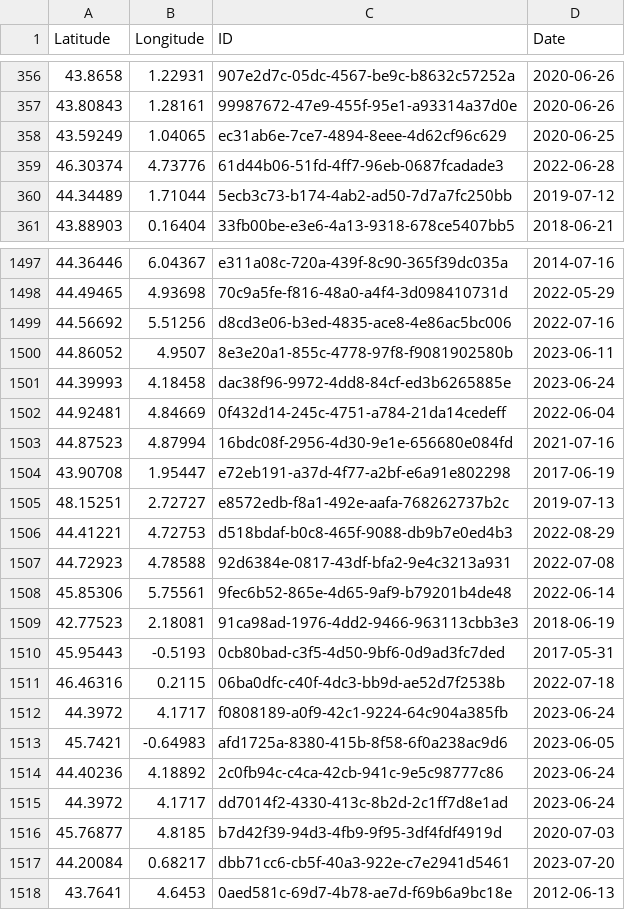
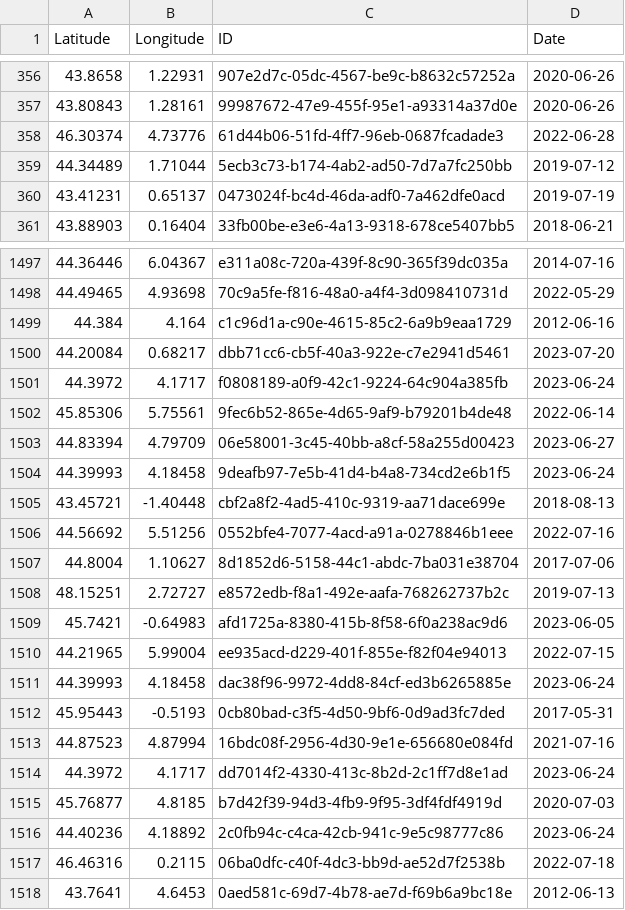
Before and after one commit to CigalesdeFrance/CARTES, a CSV file: BDD/INPN/Tibicina_haematodes.csv, drawn as a sheet; only a part is shown, gaps mark what is left out; the diff covers the shown part only.

```diff
--- a/BDD/INPN/Tibicina_haematodes.csv
+++ b/BDD/INPN/Tibicina_haematodes.csv
@@ -357,5 +357,5 @@ Latitude,Longitude,ID,Date
 43.80843,1.28161,99987672-47e9-455f-95e1-a93314a37d0e,2020-06-26
-43.59249,1.04065,ec31ab6e-7ce7-4894-8eee-4d62cf96c629,2020-06-25
 46.30374,4.73776,61d44b06-51fd-4ff7-96eb-0687fcadade3,2022-06-28
 44.34489,1.71044,5ecb3c73-b174-4ab2-ad50-7d7a7fc250bb,2019-07-12
+43.41231,0.65137,0473024f-bc4d-46da-adf0-7a462dfe0acd,2019-07-19
 43.88903,0.16404,33fb00be-e3e6-4a13-9318-678ce5407bb5,2018-06-21
@@ -1498,21 +1498,21 @@ Latitude,Longitude,ID,Date
 44.49465,4.93698,70c9a5fe-f816-48a0-a4f4-3d098410731d,2022-05-29
-44.56692,5.51256,d8cd3e06-b3ed-4835-ace8-4e86ac5bc006,2022-07-16
-44.86052,4.9507,8e3e20a1-855c-4778-97f8-f9081902580b,2023-06-11
-44.39993,4.18458,dac38f96-9972-4dd8-84cf-ed3b6265885e,2023-06-24
-44.92481,4.84669,0f432d14-245c-4751-a784-21da14cedeff,2022-06-04
-44.87523,4.87994,16bdc08f-2956-4d30-9e1e-656680e084fd,2021-07-16
-43.90708,1.95447,e72eb191-a37d-4f77-a2bf-e6a91e802298,2017-06-19
-48.15251,2.72727,e8572edb-f8a1-492e-aafa-768262737b2c,2019-07-13
-44.41221,4.72753,d518bdaf-b0c8-465f-9088-db9b7e0ed4b3,2022-08-29
-44.72923,4.78588,92d6384e-0817-43df-bfa2-9e4c3213a931,2022-07-08
-45.85306,5.75561,9fec6b52-865e-4d65-9af9-b79201b4de48,2022-06-14
-42.77523,2.18081,91ca98ad-1976-4dd2-9466-963113cbb3e3,2018-06-19
-45.95443,-0.5193,0cb80bad-c3f5-4d50-9bf6-0d9ad3fc7ded,2017-05-31
-46.46316,0.2115,06ba0dfc-c40f-4dc3-bb9d-ae52d7f2538b,2022-07-18
+44.384,4.164,c1c96d1a-c90e-4615-85c2-6a9b9eaa1729,2012-06-16
+44.20084,0.68217,dbb71cc6-cb5f-40a3-922e-c7e2941d5461,2023-07-20
 44.3972,4.1717,f0808189-a0f9-42c1-9224-64c904a385fb,2023-06-24
+45.85306,5.75561,9fec6b52-865e-4d65-9af9-b79201b4de48,2022-06-14
+44.83394,4.79709,06e58001-3c45-40bb-a8cf-58a255d00423,2023-06-27
+44.39993,4.18458,9deafb97-7e5b-41d4-b4a8-734cd2e6b1f5,2023-06-24
+43.45721,-1.40448,cbf2a8f2-4ad5-410c-9319-aa71dace699e,2018-08-13
+44.56692,5.51256,0552bfe4-7077-4acd-a91a-0278846b1eee,2022-07-16
+44.8004,1.10627,8d1852d6-5158-44c1-abdc-7ba031e38704,2017-07-06
+48.15251,2.72727,e8572edb-f8a1-492e-aafa-768262737b2c,2019-07-13
 45.7421,-0.64983,afd1725a-8380-415b-8f58-6f0a238ac9d6,2023-06-05
-44.40236,4.18892,2c0fb94c-c4ca-42cb-941c-9e5c98777c86,2023-06-24
+44.21965,5.99004,ee935acd-d229-401f-855e-f82f04e94013,2022-07-15
+44.39993,4.18458,dac38f96-9972-4dd8-84cf-ed3b6265885e,2023-06-24
+45.95443,-0.5193,0cb80bad-c3f5-4d50-9bf6-0d9ad3fc7ded,2017-05-31
+44.87523,4.87994,16bdc08f-2956-4d30-9e1e-656680e084fd,2021-07-16
 44.3972,4.1717,dd7014f2-4330-413c-8b2d-2c1ff7d8e1ad,2023-06-24
 45.76877,4.8185,b7d42f39-94d3-4fb9-9f95-3df4fdf4919d,2020-07-03
-44.20084,0.68217,dbb71cc6-cb5f-40a3-922e-c7e2941d5461,2023-07-20
+44.40236,4.18892,2c0fb94c-c4ca-42cb-941c-9e5c98777c86,2023-06-24
+46.46316,0.2115,06ba0dfc-c40f-4dc3-bb9d-ae52d7f2538b,2022-07-18
 43.7641,4.6453,0aed581c-69d7-4b78-ae7d-f69b6a9bc18e,2012-06-13
```
Also changed, not shown: 58 moved rows elsewhere in this file, BDD/INATURALIST/Lyristes_plebejus.csv, BDD/INPN/Cicada_orni.csv, 15 other files.
